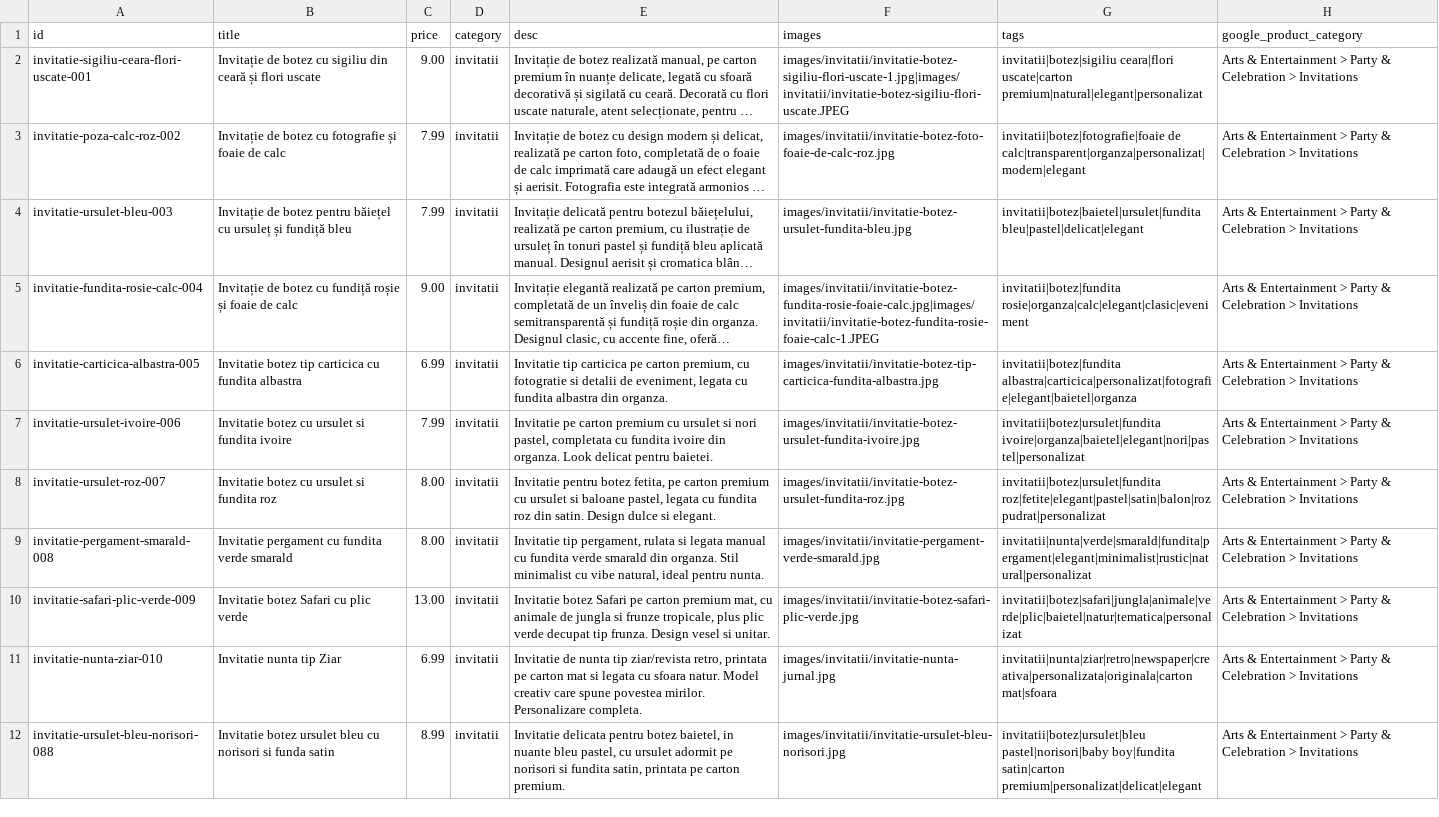
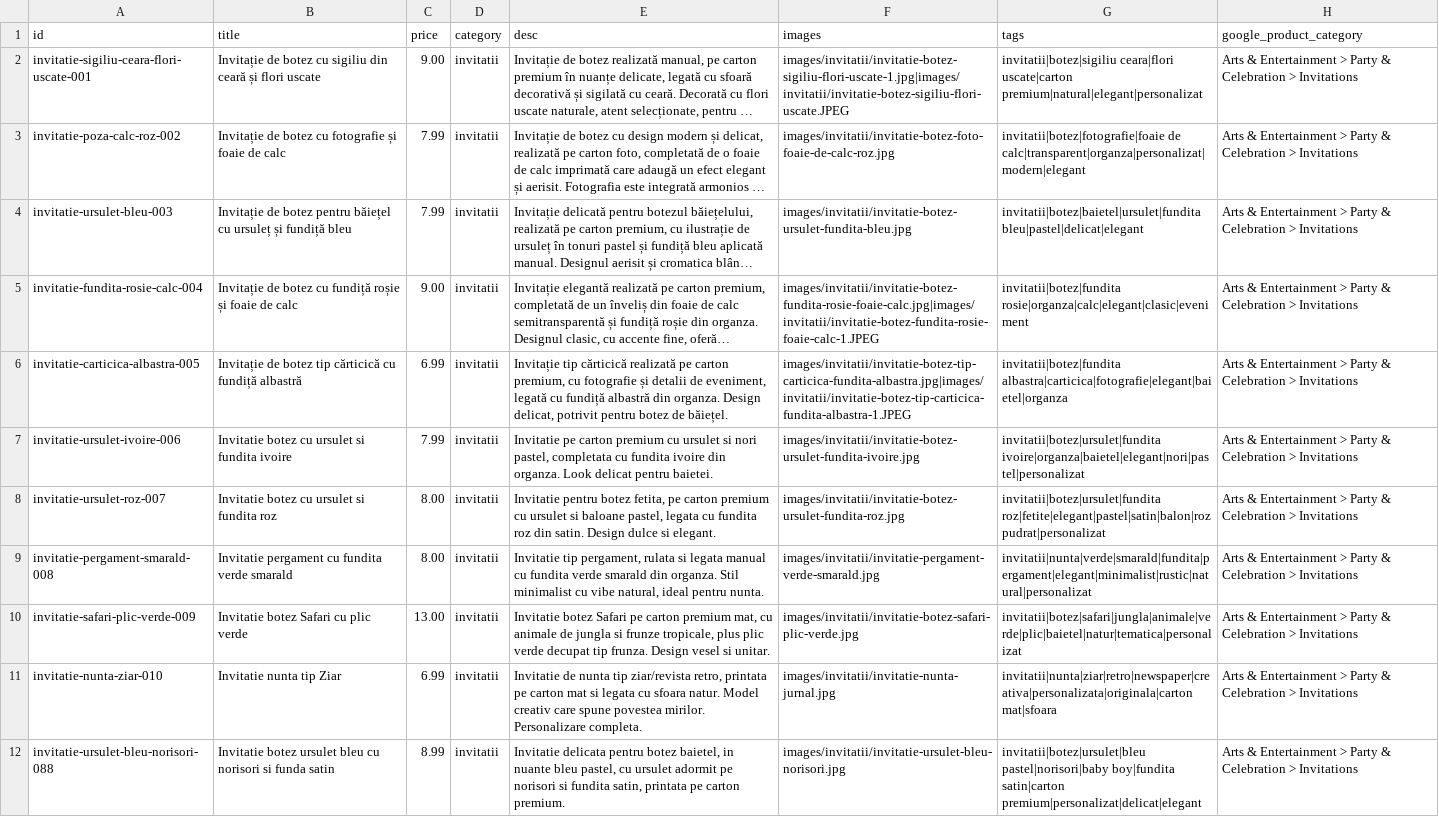
Before and after one commit to ionitadelia2-hub/boundlesscollection-site, a CSV file: content/products.csv, drawn as a sheet; only a part is shown; long unchanged cells end in …; the diff names each change by its address in the sheet, - before the commit and + after, or states it on an @@ line.

```diff
--- a/content/products.csv
+++ b/content/products.csv
-B6 (title): Invitatie botez tip carticica cu fundita albastra
+B6 (title): Invitație de botez tip cărticică cu fundiță albastră
-E6 (desc): Invitatie tip carticica pe carton premium, cu fotogratie si detalii de eveniment, legata cu fundita albastra din organza.
+E6 (desc): Invitație tip cărticică realizată pe carton premium, cu fotografie și detalii de eveniment, legată cu fundiță albastră din organza. Design delicat, potrivit pentru botez de băiețel.
-F6 (images): images/invitatii/invitatie-botez-tip-carticica-fundita-albastra.jpg
+F6 (images): images/invitatii/invitatie-botez-tip-carticica-fundita-albastra.jpg|images/invitatii/invitatie-botez-tip-carticica-fundita-albastra-1.JPEG
-G6 (tags): invitatii|botez|fundita albastra|carticica|personalizat|fotografie|elegant|baietel|organza
+G6 (tags): invitatii|botez|fundita albastra|carticica|fotografie|elegant|baietel|organza
```
Also changed, not shown: public/content/products.csv, public/feeds/products-merchant.csv, 6 other files.
